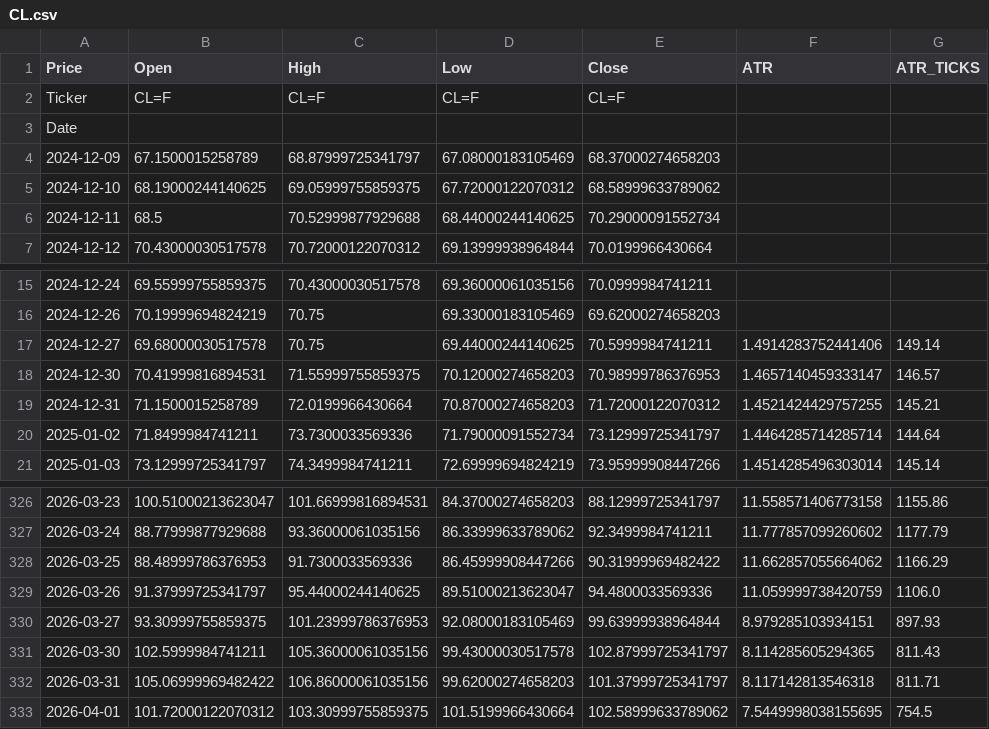
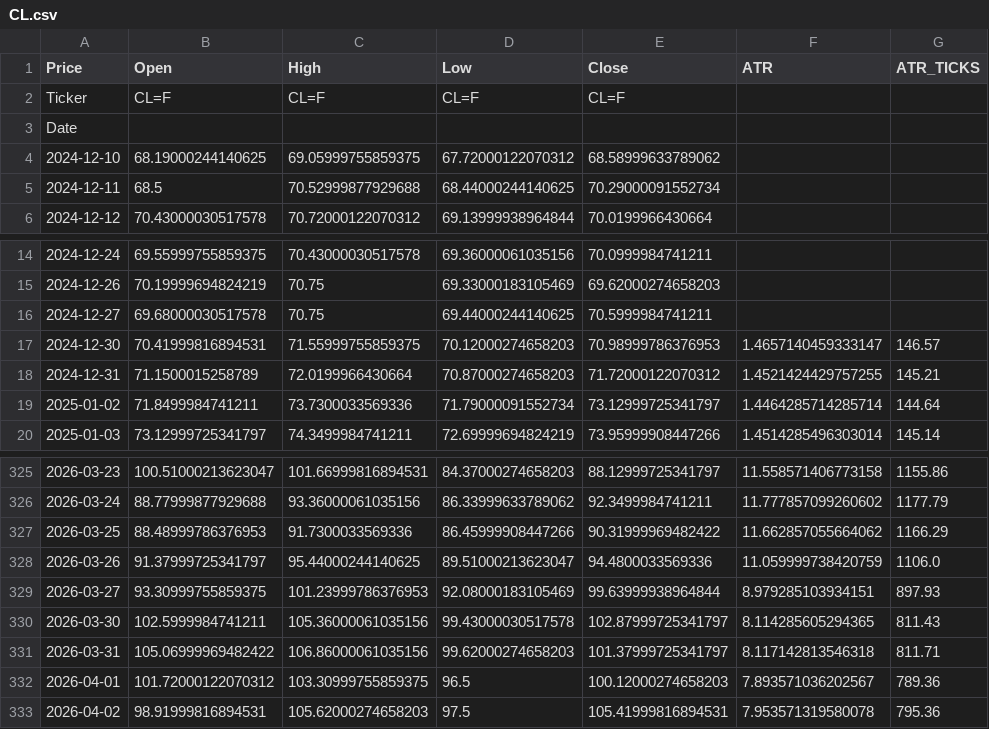
Before and after one commit to tusiklavan13/QuickLot, a CSV file: history/CL.csv, drawn as a sheet; only a part is shown, gaps mark what is left out.

Commit message:
chore(history): update CSV + market-history.json

```diff
--- a/history/CL.csv
+++ b/history/CL.csv
@@ -3,3 +3,2 @@ Ticker,CL=F,CL=F,CL=F,CL=F,,
 Date,,,,,,
-2024-12-09,67.1500015258789,68.87999725341797,67.08000183105469,68.37000274658203,,
 2024-12-10,68.19000244140625,69.05999755859375,67.72000122070312,68.58999633789062,,
@@ -16,3 +15,3 @@ Date,,,,,,
 2024-12-26,70.19999694824219,70.75,69.33000183105469,69.62000274658203,,
-2024-12-27,69.68000030517578,70.75,69.44000244140625,70.5999984741211,1.4914283752441406,149.14
+2024-12-27,69.68000030517578,70.75,69.44000244140625,70.5999984741211,,
 2024-12-30,70.41999816894531,71.55999755859375,70.12000274658203,70.98999786376953,1.4657140459333147,146.57
@@ -332,2 +331,3 @@ Date,,,,,,
 2026-03-31,105.06999969482422,106.86000061035156,99.62000274658203,101.37999725341797,8.117142813546318,811.71
-2026-04-01,101.72000122070312,103.30999755859375,101.5199966430664,102.58999633789062,7.5449998038155695,754.5
+2026-04-01,101.72000122070312,103.30999755859375,96.5,100.12000274658203,7.893571036202567,789.36
+2026-04-02,98.91999816894531,105.62000274658203,97.5,105.41999816894531,7.953571319580078,795.36
```
Also changed, not shown: history/ES.csv, history/GC.csv, 16 other files.
